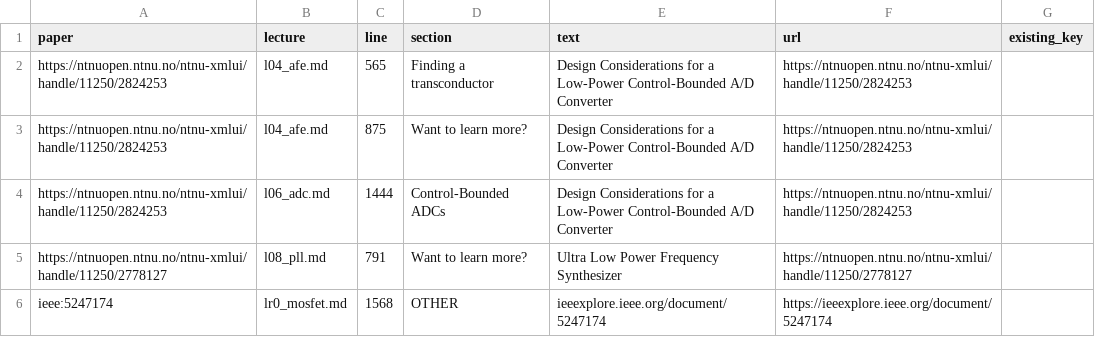
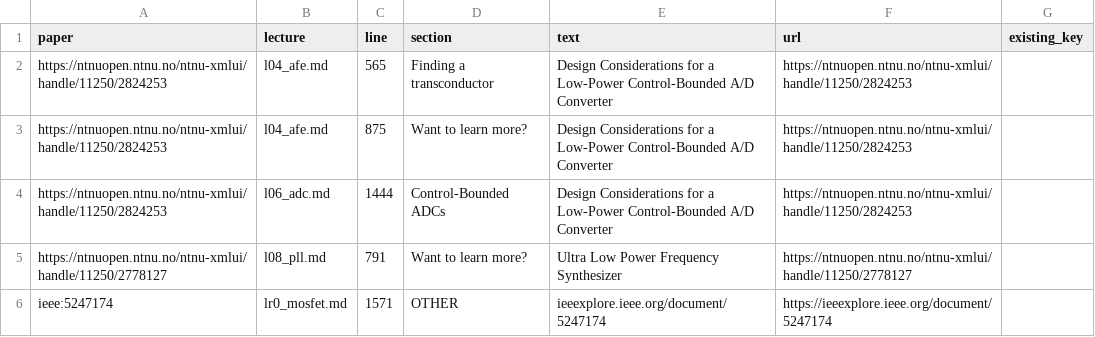
Before and after one commit to wulffern/aic2027, a TSV file: pdf/link_candidates.tsv, drawn as a sheet.

```diff
--- a/pdf/link_candidates.tsv
+++ b/pdf/link_candidates.tsv
@@ -5,2 +5,2 @@ https://ntnuopen.ntnu.no/ntnu-xmlui/handle/11250/2824253	l06_adc.md	1444	Control
 https://ntnuopen.ntnu.no/ntnu-xmlui/handle/11250/2778127	l08_pll.md	791	Want to learn more?	Ultra Low Power Frequency Synthesizer	https://ntnuopen.ntnu.no/ntnu-xmlui/handle/11250/2778127	
-ieee:5247174	lr0_mosfet.md	1568	OTHER	ieeexplore.ieee.org/document/5247174	https://ieeexplore.ieee.org/document/5247174	
+ieee:5247174	lr0_mosfet.md	1571	OTHER	ieeexplore.ieee.org/document/5247174	https://ieeexplore.ieee.org/document/5247174	
```
